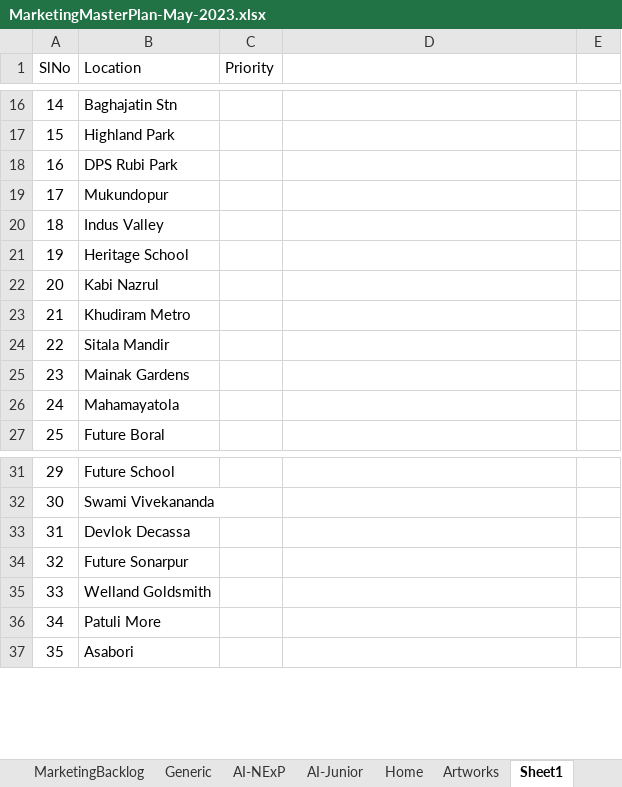
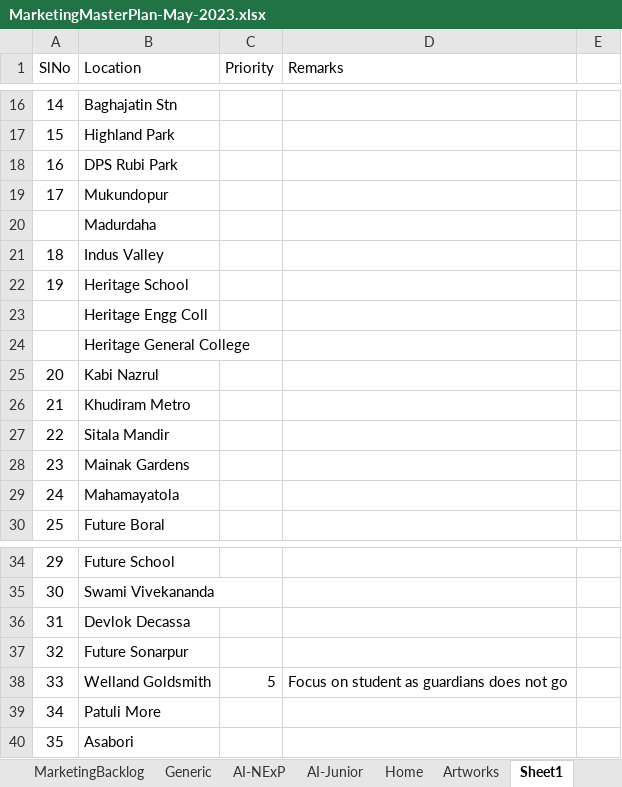
Before and after one commit to anodiamadm/Docs, an Excel workbook: Offline/Marketing/MarketingMasterPlan-May-2023.xlsx, sheet Sheet1, drawn as a sheet; only a part is shown, gaps mark what is left out; values as stored, in another font and other column widths than the file's, no borders; addresses are those after the commit; the diff covers the shown part only; the diff names each change by its address in the sheet, - before the commit and + after, or states it on an @@ line.

```diff
--- a/Offline/Marketing/MarketingMasterPlan-May-2023.xlsx (sheet Sheet1)
+++ b/Offline/Marketing/MarketingMasterPlan-May-2023.xlsx (sheet Sheet1)
-D1: (empty)
+D1: Remarks
+row 20:  | Madurdaha
+row 23:  | Heritage Engg Coll
+row 24:  | Heritage General College
-C38 (Priority): (empty)
+C38 (Priority): 5
-D38 (Remarks): (empty)
+D38 (Remarks): Focus on student as guardians does not go
```
Also changed, not shown: 22 added rows and 4 edited cells elsewhere in this sheet.
